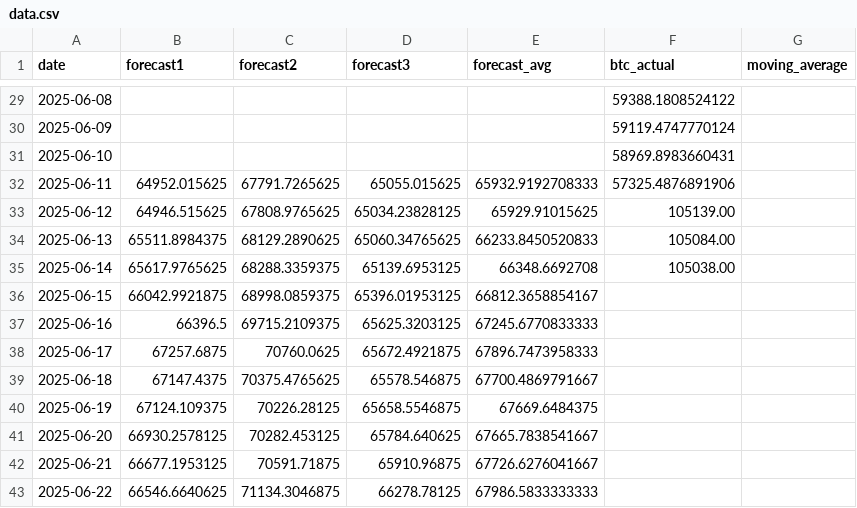
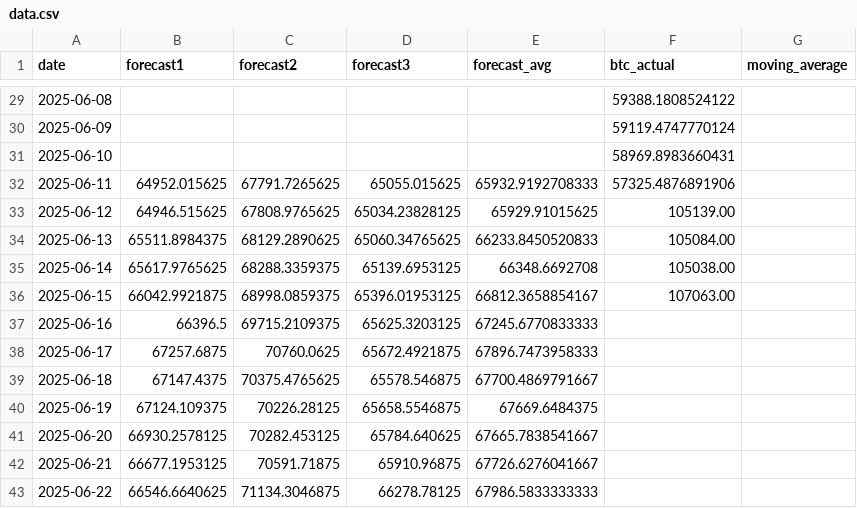
Before and after one commit to kaikasekai/cadu, a CSV file: data.csv, drawn as a sheet; only a part is shown, gaps mark what is left out.

```diff
--- a/data.csv
+++ b/data.csv
@@ -35,3 +35,3 @@ date,forecast1,forecast2,forecast3,forecast_avg,btc_actual,moving_average
 2025-06-14,65617.9765625,68288.3359375,65139.6953125,66348.6692708,105038.00,
-2025-06-15,66042.9921875,68998.0859375,65396.01953125,66812.3658854167,,
+2025-06-15,66042.9921875,68998.0859375,65396.01953125,66812.3658854167,107063.00,
 2025-06-16,66396.5,69715.2109375,65625.3203125,67245.6770833333,,
```
